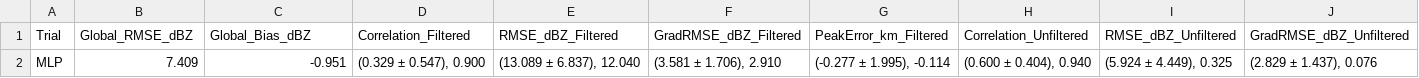
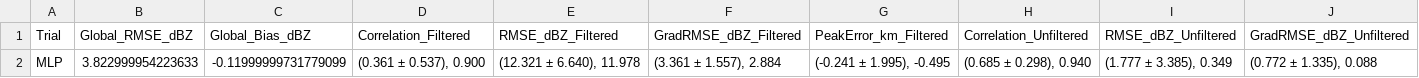
Before and after one commit to BCL-hue/Himawari_8_CloudSat_3D_Cloud_Vertical_Ptofiles_Reconstruct, a CSV file: MLP/results/formatted_summary.csv, drawn as a sheet.

```diff
--- a/MLP/results/formatted_summary.csv
+++ b/MLP/results/formatted_summary.csv
@@ -1,2 +1,2 @@
 Trial,Global_RMSE_dBZ,Global_Bias_dBZ,Correlation_Filtered,RMSE_dBZ_Filtered,GradRMSE_dBZ_Filtered,PeakError_km_Filtered,Correlation_Unfiltered,RMSE_dBZ_Unfiltered,GradRMSE_dBZ_Unfiltered
-MLP,7.409,-0.951,"(0.329 ± 0.547), 0.900","(13.089 ± 6.837), 12.040","(3.581 ± 1.706), 2.910","(-0.277 ± 1.995), -0.114","(0.600 ± 0.404), 0.940","(5.924 ± 4.449), 0.325","(2.829 ± 1.437), 0.076"
+MLP,3.822999954223633,-0.11999999731779099,"(0.361 ± 0.537), 0.900","(12.321 ± 6.640), 11.978","(3.361 ± 1.557), 2.884","(-0.241 ± 1.995), -0.495","(0.685 ± 0.298), 0.940","(1.777 ± 3.385), 0.349","(0.772 ± 1.335), 0.088"
```
Also changed, not shown: MLP/results/gradient_rmse_by_height.csv, MLP/results/statistics_by_bin.csv, 5 other files.
